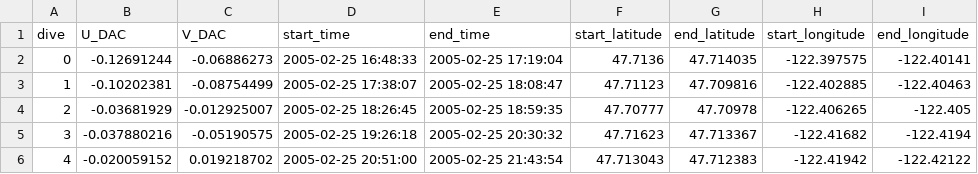
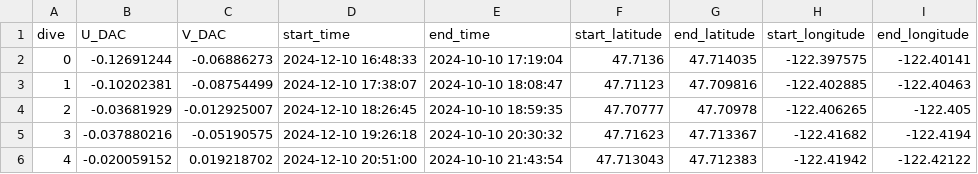
Before and after one commit to UWOceanTech/Student-Seaglider-Center, a CSV file: 2024_10_Shilshole_Shakedown_2/clean_data/sg195_october_2024_shilshole_DAC_cleaned.csv, drawn as a sheet.

```diff
--- a/2024_10_Shilshole_Shakedown_2/clean_data/sg195_october_2024_shilshole_DAC_cleaned.csv
+++ b/2024_10_Shilshole_Shakedown_2/clean_data/sg195_october_2024_shilshole_DAC_cleaned.csv
@@ -1,6 +1,6 @@
 dive,U_DAC,V_DAC,start_time,end_time,start_latitude,end_latitude,start_longitude,end_longitude
-0,-0.12691244,-0.06886273,2005-02-25 16:48:33,2005-02-25 17:19:04,47.7136,47.714035,-122.397575,-122.40141
-1,-0.10202381,-0.08754499,2005-02-25 17:38:07,2005-02-25 18:08:47,47.71123,47.709816,-122.402885,-122.40463
-2,-0.03681929,-0.012925007,2005-02-25 18:26:45,2005-02-25 18:59:35,47.70777,47.70978,-122.406265,-122.405
-3,-0.037880216,-0.05190575,2005-02-25 19:26:18,2005-02-25 20:30:32,47.71623,47.713367,-122.41682,-122.4194
-4,-0.020059152,0.019218702,2005-02-25 20:51:00,2005-02-25 21:43:54,47.713043,47.712383,-122.41942,-122.42122
+0,-0.12691244,-0.06886273,2024-12-10 16:48:33,2024-10-10 17:19:04,47.7136,47.714035,-122.397575,-122.40141
+1,-0.10202381,-0.08754499,2024-12-10 17:38:07,2024-10-10 18:08:47,47.71123,47.709816,-122.402885,-122.40463
+2,-0.03681929,-0.012925007,2024-12-10 18:26:45,2024-10-10 18:59:35,47.70777,47.70978,-122.406265,-122.405
+3,-0.037880216,-0.05190575,2024-12-10 19:26:18,2024-10-10 20:30:32,47.71623,47.713367,-122.41682,-122.4194
+4,-0.020059152,0.019218702,2024-12-10 20:51:00,2024-10-10 21:43:54,47.713043,47.712383,-122.41942,-122.42122
```
Also changed, not shown: 2024_10_Shilshole_Shakedown_2/clean_data/sg195_october_2024_shilshole_cleaned.csv, 3 other files.
